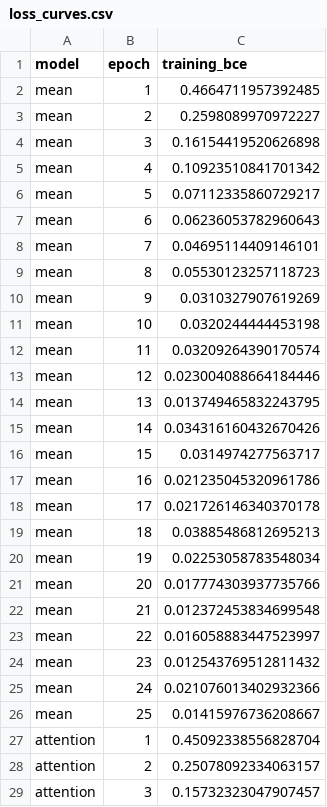
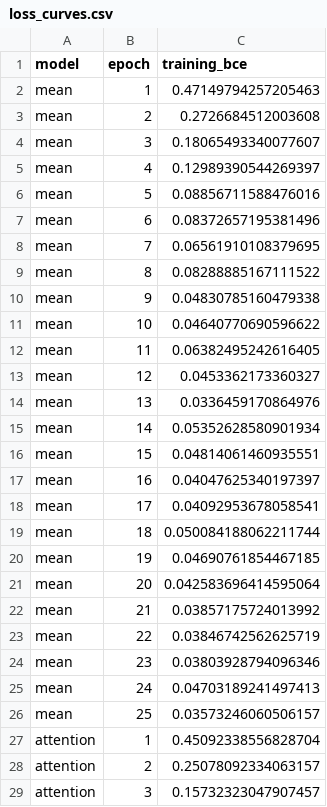
Before and after one commit to Decarre/elec5305-project-550275044, a CSV file: results/sample_pilot/loss_curves.csv, drawn as a sheet; only a part is shown.

```diff
--- a/results/sample_pilot/loss_curves.csv
+++ b/results/sample_pilot/loss_curves.csv
@@ -1,27 +1,27 @@
 model,epoch,training_bce
-mean,1,0.4664711957392485
-mean,2,0.2598089970972227
-mean,3,0.16154419520626898
-mean,4,0.10923510841701342
-mean,5,0.07112335860729217
-mean,6,0.06236053782960643
-mean,7,0.04695114409146101
-mean,8,0.05530123257118723
-mean,9,0.0310327907619269
-mean,10,0.0320244444453198
-mean,11,0.03209264390170574
-mean,12,0.023004088664184446
-mean,13,0.013749465832243795
-mean,14,0.034316160432670426
-mean,15,0.0314974277563717
-mean,16,0.021235045320961786
-mean,17,0.021726146340370178
-mean,18,0.03885486812695213
-mean,19,0.02253058783548034
-mean,20,0.017774303937735766
-mean,21,0.012372453834699548
-mean,22,0.016058883447523997
-mean,23,0.012543769512811432
-mean,24,0.021076013402932366
-mean,25,0.01415976736208667
+mean,1,0.47149794257205463
+mean,2,0.2726684512003608
+mean,3,0.18065493340077607
+mean,4,0.12989390544269397
+mean,5,0.08856711588476016
+mean,6,0.08372657195381496
+mean,7,0.06561910108379695
+mean,8,0.08288885167111522
+mean,9,0.04830785160479338
+mean,10,0.04640770690596622
+mean,11,0.06382495242616405
+mean,12,0.0453362173360327
+mean,13,0.0336459170864976
+mean,14,0.05352628580901934
+mean,15,0.04814061460935551
+mean,16,0.04047625340197397
+mean,17,0.04092953678058541
+mean,18,0.050084188062211744
+mean,19,0.04690761854467185
+mean,20,0.042583696414595064
+mean,21,0.03857175724013992
+mean,22,0.03846742562625719
+mean,23,0.03803928794096346
+mean,24,0.04703189241497413
+mean,25,0.03573246060506157
 attention,1,0.45092338556828704
```
Also changed, not shown: results/sample_pilot/training_metrics.csv, 9 other files.
